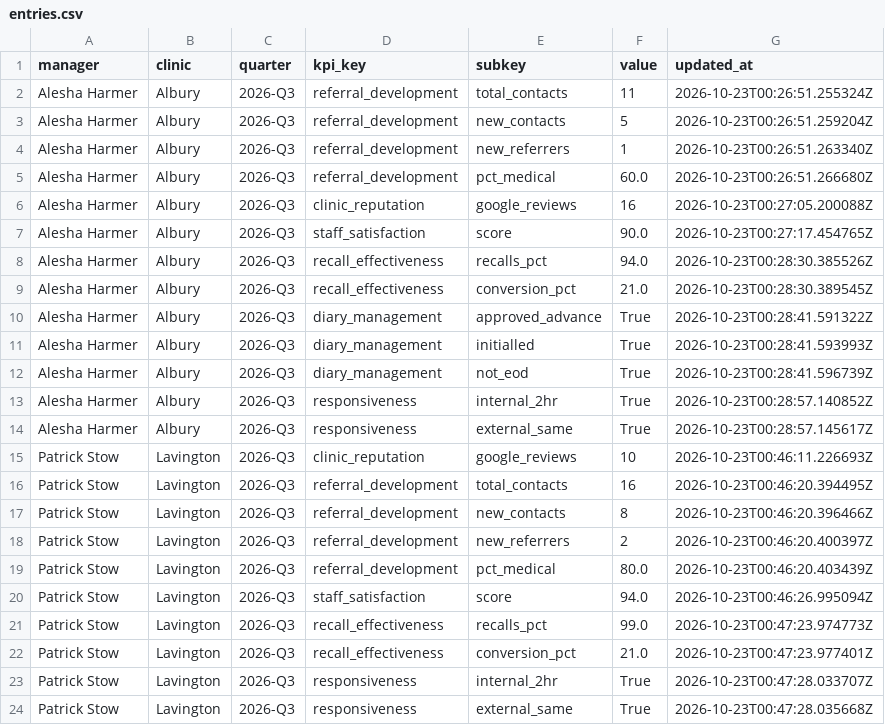
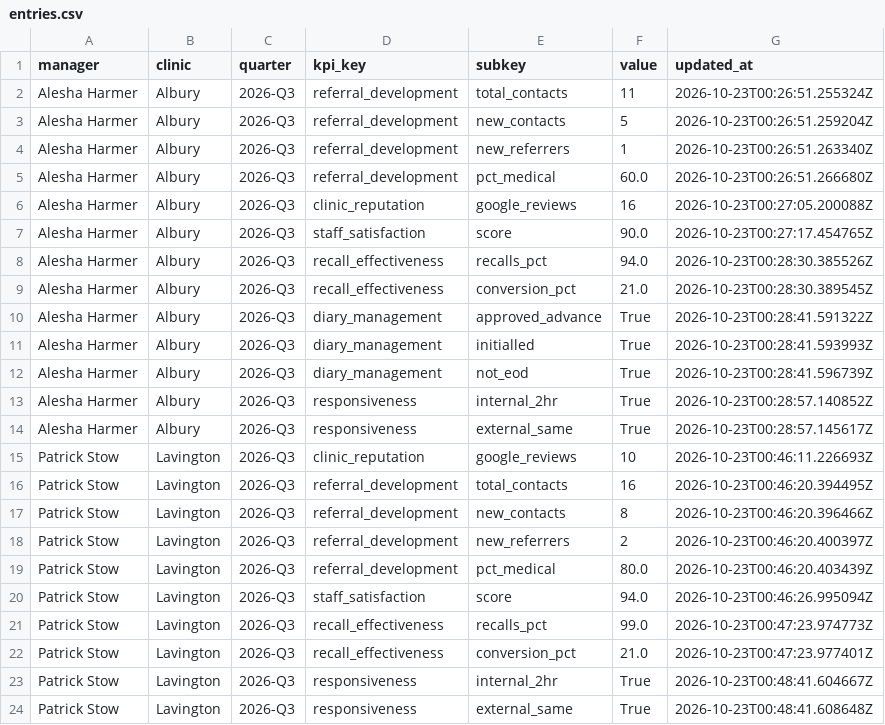
Before and after one commit to EnhancePhysio/enhance-physio-dashboard, a CSV file: data/manager_kpis/entries.csv, drawn as a sheet.

Commit message:
[manager_kpis] update entries

```diff
--- a/data/manager_kpis/entries.csv
+++ b/data/manager_kpis/entries.csv
@@ -22,3 +22,3 @@ Patrick Stow,Lavington,2026-Q3,recall_effectiveness,recalls_pct,99.0,2026-10-23T
 Patrick Stow,Lavington,2026-Q3,recall_effectiveness,conversion_pct,21.0,2026-10-23T00:47:23.977401Z
-Patrick Stow,Lavington,2026-Q3,responsiveness,internal_2hr,True,2026-10-23T00:47:28.033707Z
-Patrick Stow,Lavington,2026-Q3,responsiveness,external_same,True,2026-10-23T00:47:28.035668Z
+Patrick Stow,Lavington,2026-Q3,responsiveness,internal_2hr,True,2026-10-23T00:48:41.604667Z
+Patrick Stow,Lavington,2026-Q3,responsiveness,external_same,True,2026-10-23T00:48:41.608648Z
```
